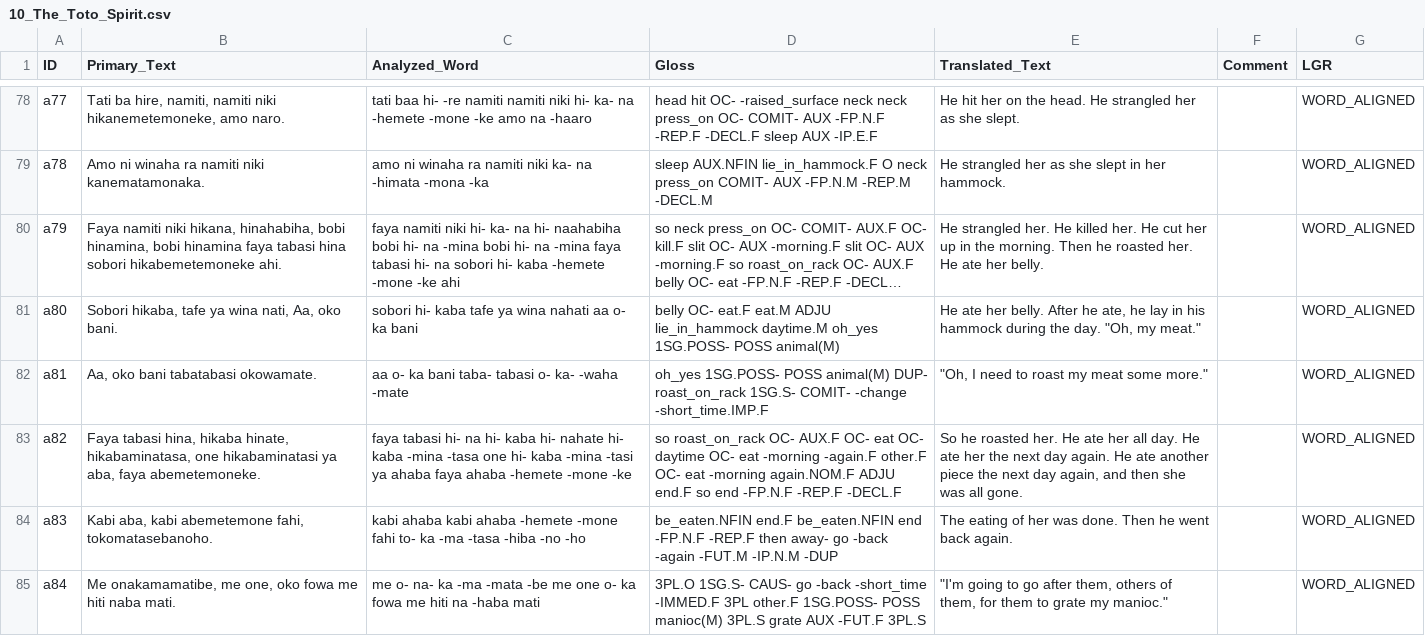
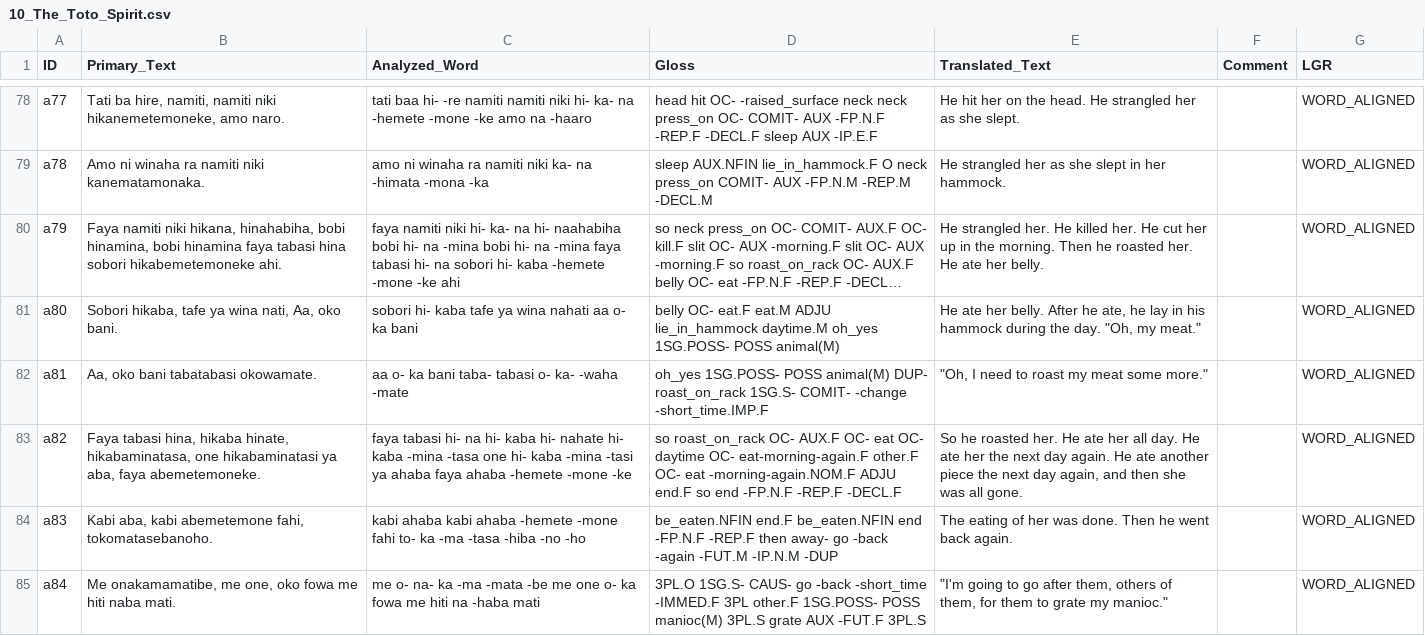
Before and after one commit to OpenTextCollections/jama1261a, a CSV file: 10_The_Toto_Spirit.csv, drawn as a sheet; only a part is shown, gaps mark what is left out; long unchanged cells end in ….

```diff
--- a/10_The_Toto_Spirit.csv
+++ b/10_The_Toto_Spirit.csv
@@ -82,3 +82,3 @@ a80,"Sobori hikaba, tafe ya wina nati, Aa, oko bani.",sobori	hi-	kaba	tafe	ya	wi
 a81,"Aa, oko bani tabatabasi okowamate.",aa	o-	ka	bani	taba-	tabasi	o-	ka-	-waha	-mate,oh_yes	1SG.POSS-	POSS	animal(M)	DUP-	roast_on_rack	1SG.S-	COMIT-	-change	-short_time.IMP.F,"""Oh, I need to roast my meat some more.""",,WORD_ALIGNED
-a82,"Faya tabasi hina, hikaba hinate, hikabaminatasa, one hikabaminatasi ya aba, faya abemetemoneke.",faya	tabasi	hi-	na	hi-	kaba	hi-	nahate	hi-	kaba	-mina	-tasa	one	hi-	kaba	-mina	-tasi	ya	ahaba	faya	ahaba	-hemete	-mone	-ke,so	roast_on_rack	OC-	AUX.F	OC-	eat	OC-	daytime	OC-	eat	-morning	-again.F	other.F	OC-	eat	-morning	again.NOM.F	ADJU	end.F	so	end	-FP.N.F	-REP.F	-DECL.F,"So he roasted her. He ate her all day. He ate her the next day again. He ate another piece the next day again, and then she was all gone.",,WORD_ALIGNED
+a82,"Faya tabasi hina, hikaba hinate, hikabaminatasa, one hikabaminatasi ya aba, faya abemetemoneke.",faya	tabasi	hi-	na	hi-	kaba	hi-	nahate	hi-	kaba	-mina	-tasa	one	hi-	kaba	-mina	-tasi	ya	ahaba	faya	ahaba	-hemete	-mone	-ke,so	roast_on_rack	OC-	AUX.F	OC-	eat	OC-	daytime	OC-	eat-morning-again.F	other.F	OC-	eat	-morning-again.NOM.F	ADJU	end.F	so	end	-FP.N.F	-REP.F	-DECL.F,"So he roasted her. He ate her all day. He ate her the next day again. He ate another piece the next day again, and then she was all gone.",,WORD_ALIGNED
 a83,"Kabi aba, kabi abemetemone fahi, tokomatasebanoho.",kabi	ahaba	kabi	ahaba	-hemete	-mone	fahi	to-	ka	-ma	-tasa	-hiba	-no	-ho,be_eaten.NFIN	end.F	be_eaten.NFIN	end	-FP.N.F	-REP.F	then	away-	go	-back	-again	-FUT.M	-IP.N.M	-DUP,The eating of her was done. Then he went back again.,,WORD_ALIGNED
```
Also changed, not shown: 01_Bahi_Yowao.csv, 04_The_Old_Man_Who_Went_Up_in_the_Sky.csv, 4 other files.
